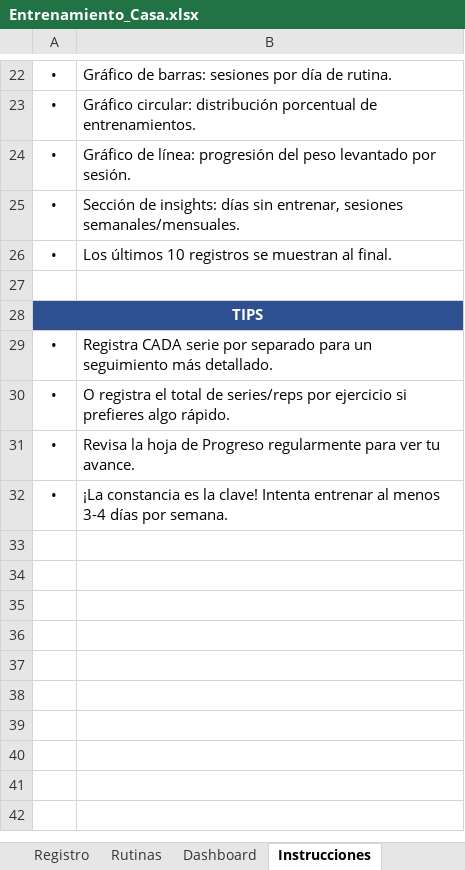
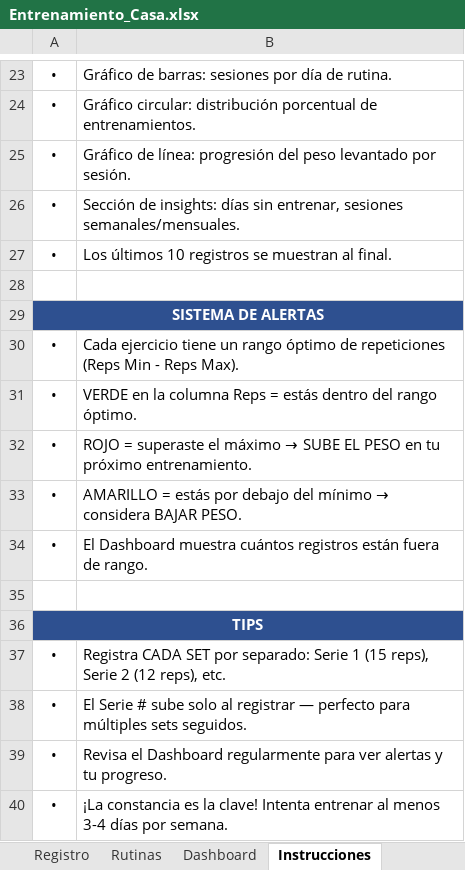
Before and after one commit to catalinariquelme/gym, an Excel workbook: Entrenamiento_Casa.xlsx, sheet Instrucciones, drawn as a sheet; only a part is shown, gaps mark what is left out; values as stored, in another font and other column widths than the file's, no borders; addresses are those after the commit; the diff covers the shown part only; the diff names each change by its address in the sheet, - before the commit and + after, or states it on an @@ line.

```diff
--- a/Entrenamiento_Casa.xlsx (sheet Instrucciones)
+++ b/Entrenamiento_Casa.xlsx (sheet Instrucciones)
+row 29: SISTEMA DE ALERTAS
+row 30: • | Cada ejercicio tiene un rango óptimo de repeticiones (Reps Min - Reps Max).
+row 31: • | VERDE en la columna Reps = estás dentro del rango óptimo.
+row 32: • | ROJO = superaste el máximo → SUBE EL PESO en tu próximo entrenamiento.
+row 33: • | AMARILLO = estás por debajo del mínimo → considera BAJAR PESO.
+row 34: • | El Dashboard muestra cuántos registros están fuera de rango.
+row 35: (empty)
-B37: Registra CADA serie por separado para un seguimiento más detallado.
+B37: Registra CADA SET por separado: Serie 1 (15 reps), Serie 2 (12 reps), etc.
-B38: O registra el total de series/reps por ejercicio si prefieres algo rápido.
+B38: El Serie # sube solo al registrar — perfecto para múltiples sets seguidos.
-B39: Revisa la hoja de Progreso regularmente para ver tu avance.
+B39: Revisa el Dashboard regularmente para ver alertas y tu progreso.
```
Also changed, not shown: 1 added row and 11 edited cells elsewhere in this sheet, sheet Dashboard, sheet Rutinas, sheet Registro, charts or pictures, 2 other files.
